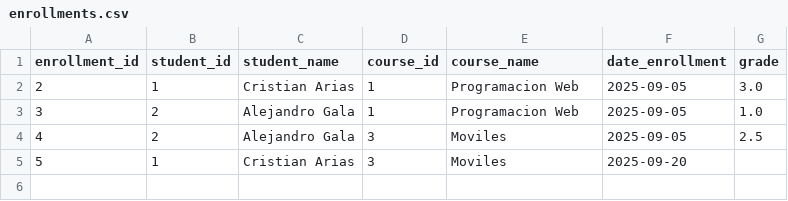
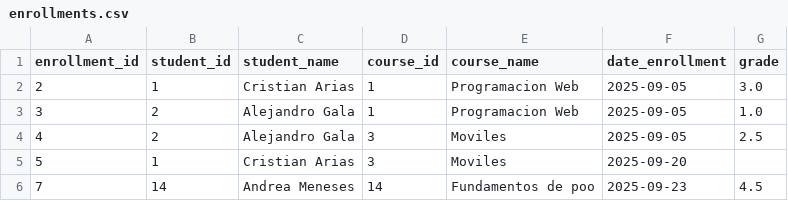
Before and after one commit to bycris13/MiniSIGA, a CSV file: data/enrollments.csv, drawn as a sheet.

```diff
--- a/data/enrollments.csv
+++ b/data/enrollments.csv
@@ -5 +5,2 @@ enrollment_id,student_id,student_name,course_id,course_name,date_enrollment,grad
 5,1,Cristian Arias,3,Moviles,2025-09-20,
+7,14,Andrea Meneses,14,Fundamentos de poo,2025-09-23,4.5
```
Also changed, not shown: data/students.csv, 11 other files.
